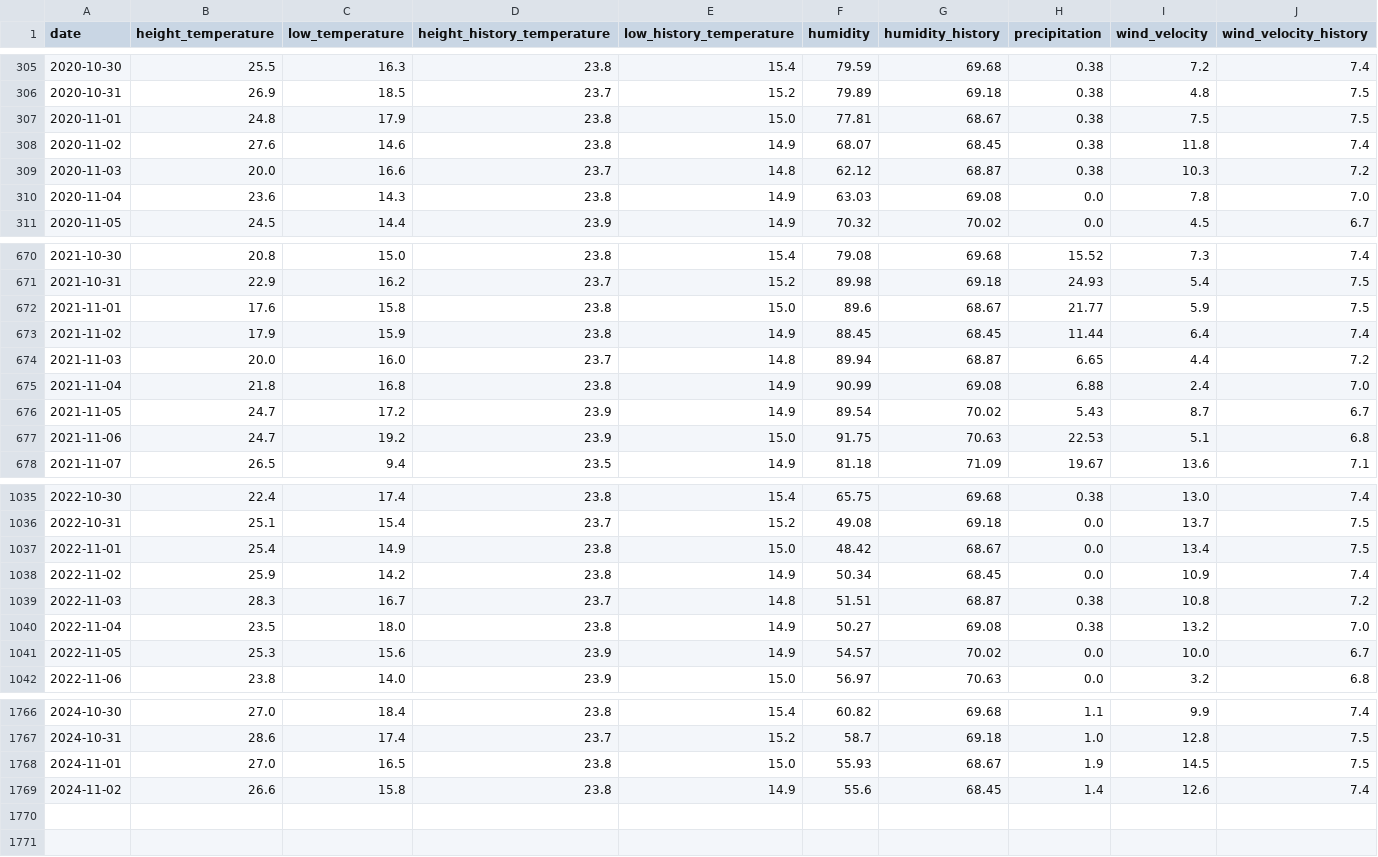
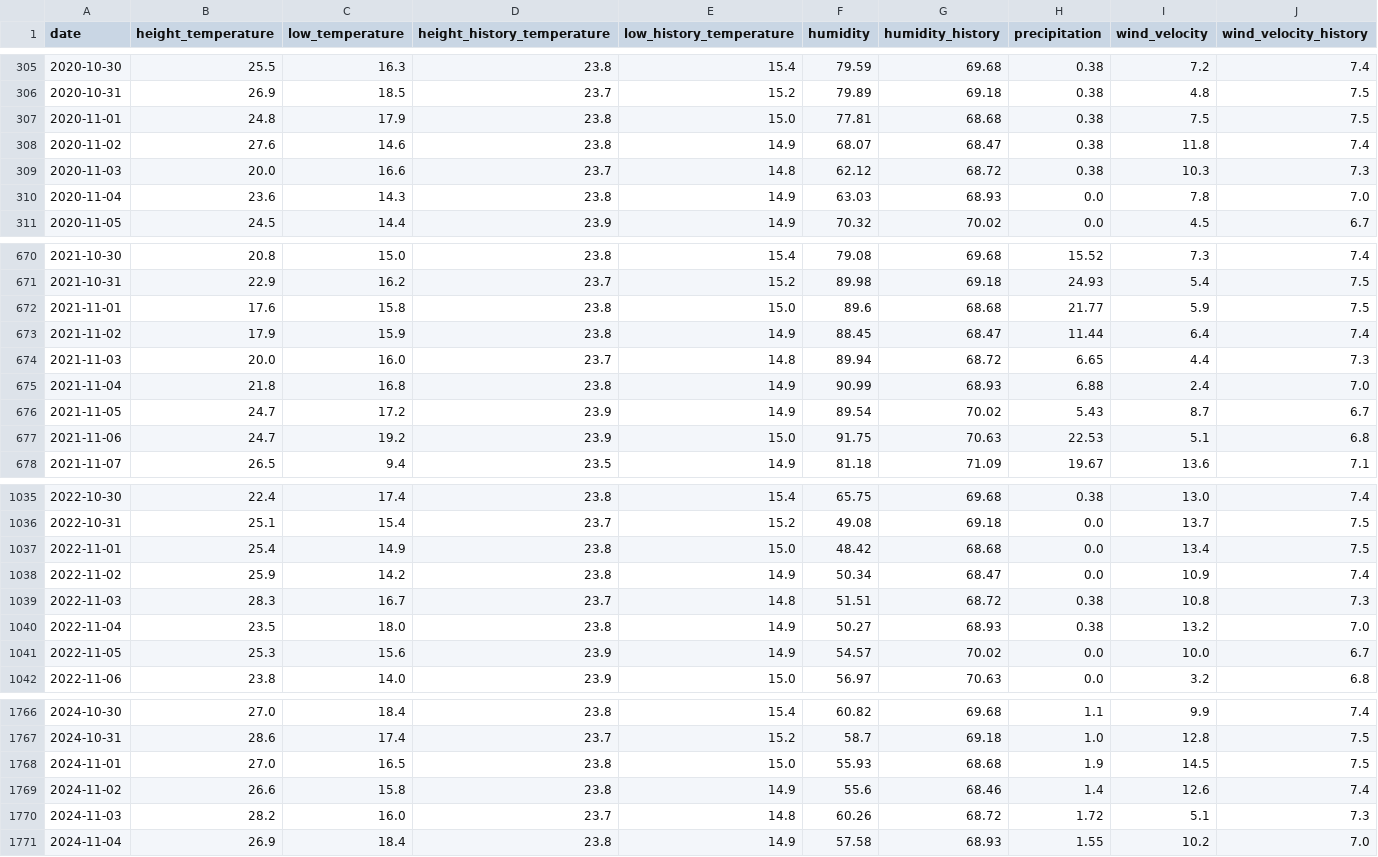
Before and after one commit to mingri31164/bigpyz, a CSV file: result/all_in_one_processed.csv (was all_in_one_processed.csv), drawn as a sheet; only a part is shown, gaps mark what is left out; the diff covers the shown part only.

```diff
--- a/all_in_one_processed.csv
+++ b/result/all_in_one_processed.csv
@@ -306,6 +306,6 @@ date,height_temperature,low_temperature,height_history_temperature,low_history_t
 2020-10-31,26.9,18.5,23.7,15.2,79.89,69.18,0.38,4.8,7.5
-2020-11-01,24.8,17.9,23.8,15.0,77.81,68.67,0.38,7.5,7.5
-2020-11-02,27.6,14.6,23.8,14.9,68.07,68.45,0.38,11.8,7.4
-2020-11-03,20.0,16.6,23.7,14.8,62.12,68.87,0.38,10.3,7.2
-2020-11-04,23.6,14.3,23.8,14.9,63.03,69.08,0.0,7.8,7.0
+2020-11-01,24.8,17.9,23.8,15.0,77.81,68.68,0.38,7.5,7.5
+2020-11-02,27.6,14.6,23.8,14.9,68.07,68.47,0.38,11.8,7.4
+2020-11-03,20.0,16.6,23.7,14.8,62.12,68.72,0.38,10.3,7.3
+2020-11-04,23.6,14.3,23.8,14.9,63.03,68.93,0.0,7.8,7.0
 2020-11-05,24.5,14.4,23.9,14.9,70.32,70.02,0.0,4.5,6.7
@@ -671,6 +671,6 @@ date,height_temperature,low_temperature,height_history_temperature,low_history_t
 2021-10-31,22.9,16.2,23.7,15.2,89.98,69.18,24.93,5.4,7.5
-2021-11-01,17.6,15.8,23.8,15.0,89.6,68.67,21.77,5.9,7.5
-2021-11-02,17.9,15.9,23.8,14.9,88.45,68.45,11.44,6.4,7.4
-2021-11-03,20.0,16.0,23.7,14.8,89.94,68.87,6.65,4.4,7.2
-2021-11-04,21.8,16.8,23.8,14.9,90.99,69.08,6.88,2.4,7.0
+2021-11-01,17.6,15.8,23.8,15.0,89.6,68.68,21.77,5.9,7.5
+2021-11-02,17.9,15.9,23.8,14.9,88.45,68.47,11.44,6.4,7.4
+2021-11-03,20.0,16.0,23.7,14.8,89.94,68.72,6.65,4.4,7.3
+2021-11-04,21.8,16.8,23.8,14.9,90.99,68.93,6.88,2.4,7.0
 2021-11-05,24.7,17.2,23.9,14.9,89.54,70.02,5.43,8.7,6.7
@@ -1036,6 +1036,6 @@ date,height_temperature,low_temperature,height_history_temperature,low_history_t
 2022-10-31,25.1,15.4,23.7,15.2,49.08,69.18,0.0,13.7,7.5
-2022-11-01,25.4,14.9,23.8,15.0,48.42,68.67,0.0,13.4,7.5
-2022-11-02,25.9,14.2,23.8,14.9,50.34,68.45,0.0,10.9,7.4
-2022-11-03,28.3,16.7,23.7,14.8,51.51,68.87,0.38,10.8,7.2
-2022-11-04,23.5,18.0,23.8,14.9,50.27,69.08,0.38,13.2,7.0
+2022-11-01,25.4,14.9,23.8,15.0,48.42,68.68,0.0,13.4,7.5
+2022-11-02,25.9,14.2,23.8,14.9,50.34,68.47,0.0,10.9,7.4
+2022-11-03,28.3,16.7,23.7,14.8,51.51,68.72,0.38,10.8,7.3
+2022-11-04,23.5,18.0,23.8,14.9,50.27,68.93,0.38,13.2,7.0
 2022-11-05,25.3,15.6,23.9,14.9,54.57,70.02,0.0,10.0,6.7
@@ -1767,3 +1767,5 @@ date,height_temperature,low_temperature,height_history_temperature,low_history_t
 2024-10-31,28.6,17.4,23.7,15.2,58.7,69.18,1.0,12.8,7.5
-2024-11-01,27.0,16.5,23.8,15.0,55.93,68.67,1.9,14.5,7.5
-2024-11-02,26.6,15.8,23.8,14.9,55.6,68.45,1.4,12.6,7.4
+2024-11-01,27.0,16.5,23.8,15.0,55.93,68.68,1.9,14.5,7.5
+2024-11-02,26.6,15.8,23.8,14.9,55.6,68.46,1.4,12.6,7.4
+2024-11-03,28.2,16.0,23.7,14.8,60.26,68.72,1.72,5.1,7.3
+2024-11-04,26.9,18.4,23.8,14.9,57.58,68.93,1.55,10.2,7.0
```
Also changed, not shown: 5 edited cells elsewhere in this file, 8 other files.
